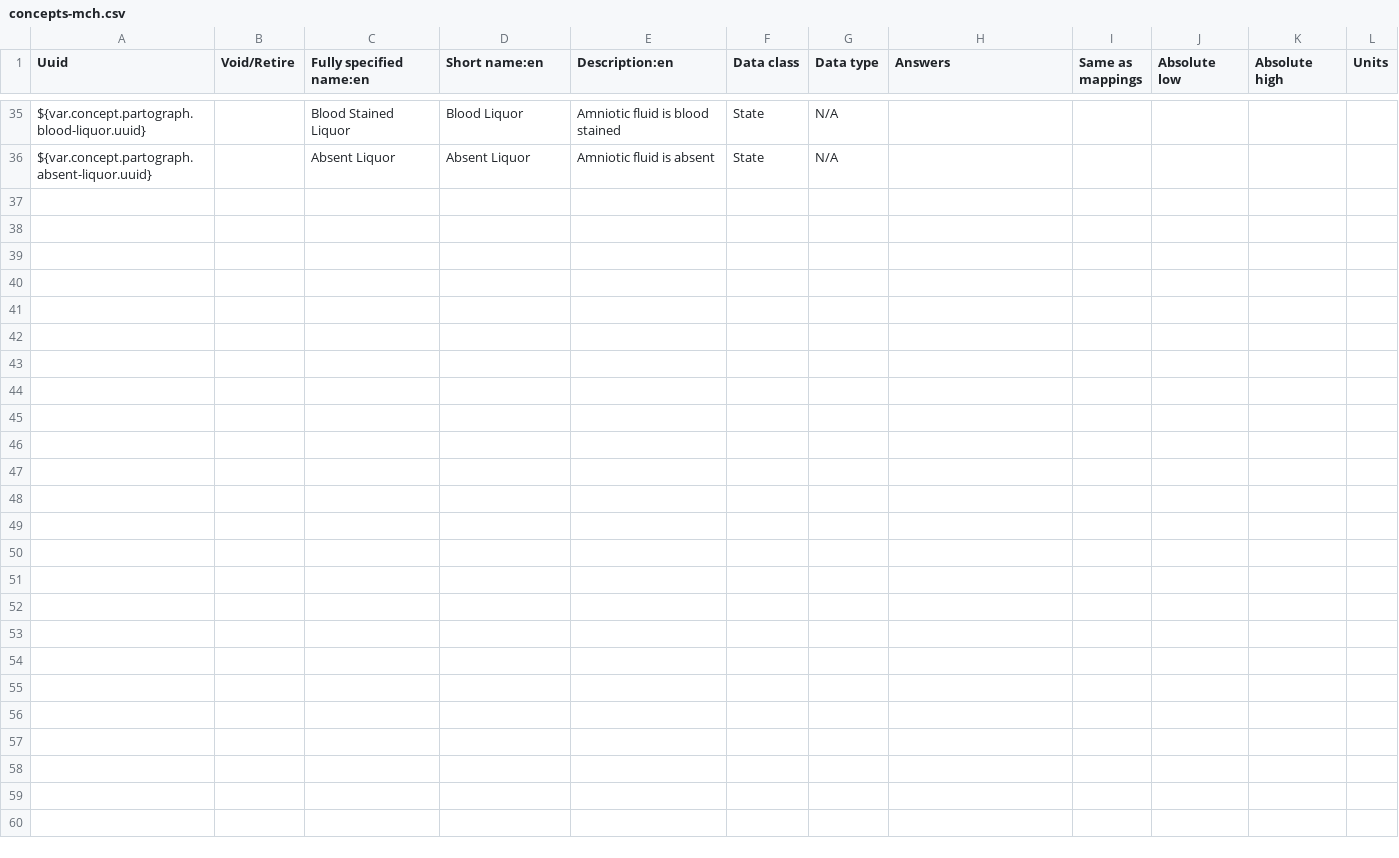
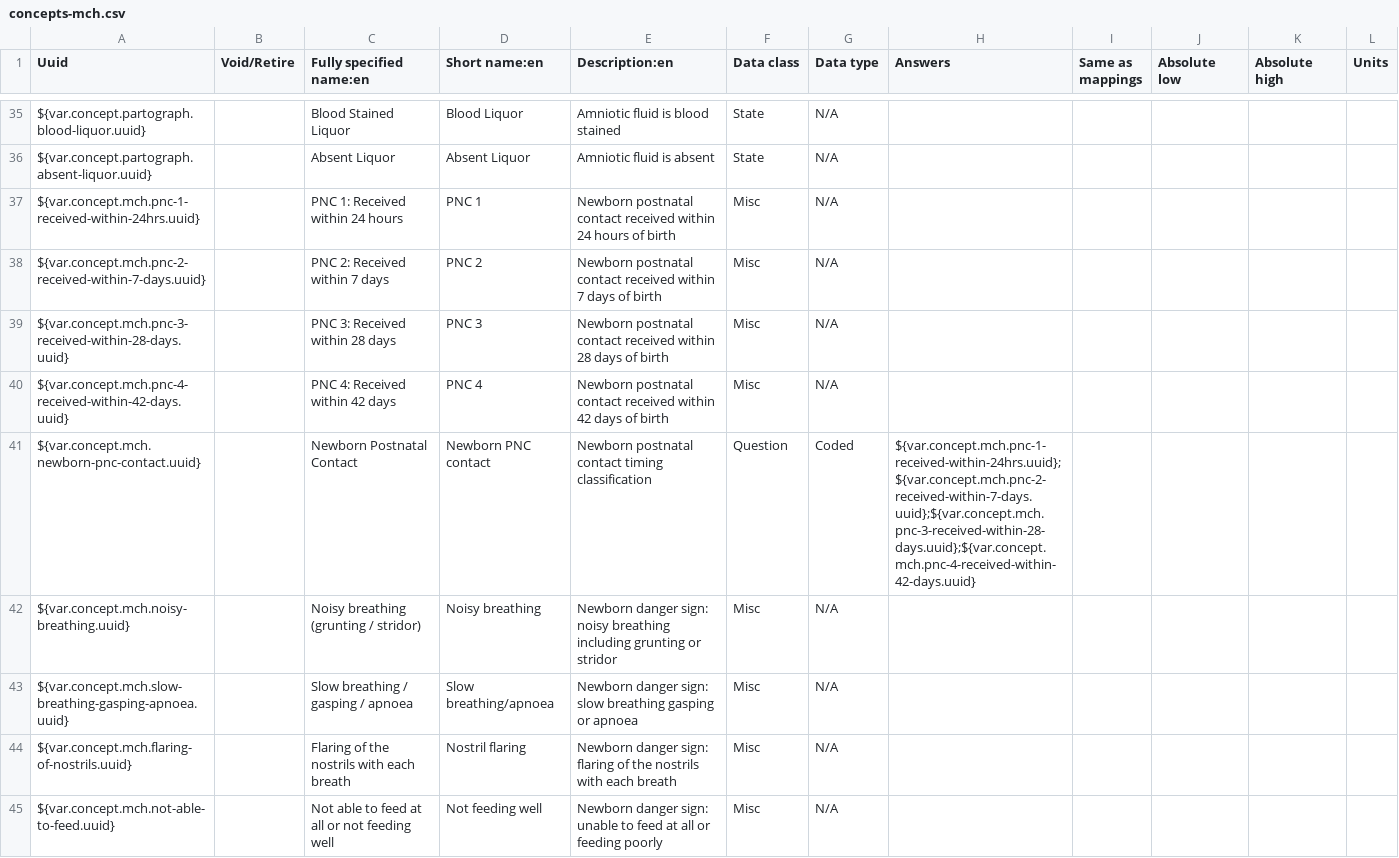
Before and after one commit to IntelliSOFT-Consulting/liberia-emr, a CSV file: content-packages/content-liberia-mch/configuration/backend_configuration/concepts/concepts-mch.csv, drawn as a sheet; only a part is shown, gaps mark what is left out; the diff covers the shown part only; the diff names each change by its address in the sheet, - before the commit and + after, or states it on an @@ line.

Commit message:
feat: introduce newborn postnatal care assessment form and update associated configurations

```diff
--- a/content-packages/content-liberia-mch/configuration/backend_configuration/concepts/concepts-mch.csv
+++ b/content-packages/content-liberia-mch/configuration/backend_configuration/concepts/concepts-mch.csv
+row 37: ${var.concept.mch.pnc-1-received-within-24hrs.uuid} |  | PNC 1: Received within 24 hours | PNC 1 | Newborn postnatal contact received within 24 hours of birth | Misc | N/A
+row 38: ${var.concept.mch.pnc-2-received-within-7-days.uuid} |  | PNC 2: Received within 7 days | PNC 2 | Newborn postnatal contact received within 7 days of birth | Misc | N/A
+row 39: ${var.concept.mch.pnc-3-received-within-28-days.uuid} |  | PNC 3: Received within 28 days | PNC 3 | Newborn postnatal contact received within 28 days of birth | Misc | N/A
+row 40: ${var.concept.mch.pnc-4-received-within-42-days.uuid} |  | PNC 4: Received within 42 days | PNC 4 | Newborn postnatal contact received within 42 days of birth | Misc | N/A
+row 41: ${var.concept.mch.newborn-pnc-contact.uuid} |  | Newborn Postnatal Contact | Newborn PNC contact | Newborn postnatal contact timing classification | Question | Coded | ${var.concept.mch.pnc-1-received-within-24hrs.uuid};${var.concept.mch.pnc-2-received-within-7-days.uuid};${var.concept.mch.pnc-3-received-within-28-days.uuid};${var.concept.mch.pnc-4-received-within-42-days.uuid}
+row 42: ${var.concept.mch.noisy-breathing.uuid} |  | Noisy breathing (grunting / stridor) | Noisy breathing | Newborn danger sign: noisy breathing including grunting or stridor | Misc | N/A
+row 43: ${var.concept.mch.slow-breathing-gasping-apnoea.uuid} |  | Slow breathing / gasping / apnoea | Slow breathing/apnoea | Newborn danger sign: slow breathing gasping or apnoea | Misc | N/A
+row 44: ${var.concept.mch.flaring-of-nostrils.uuid} |  | Flaring of the nostrils with each breath | Nostril flaring | Newborn danger sign: flaring of the nostrils with each breath | Misc | N/A
+row 45: ${var.concept.mch.not-able-to-feed.uuid} |  | Not able to feed at all or not feeding well | Not feeding well | Newborn danger sign: unable to feed at all or feeding poorly | Misc | N/A
```
Also changed, not shown: 8 added rows elsewhere in this file, 6 other files.
